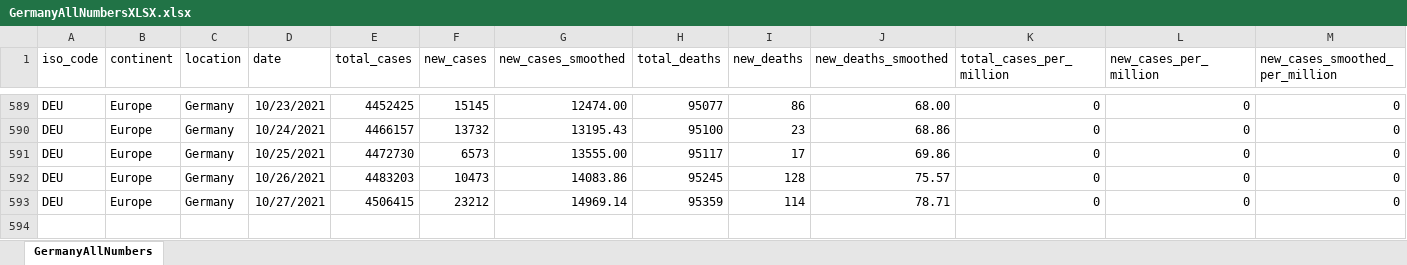
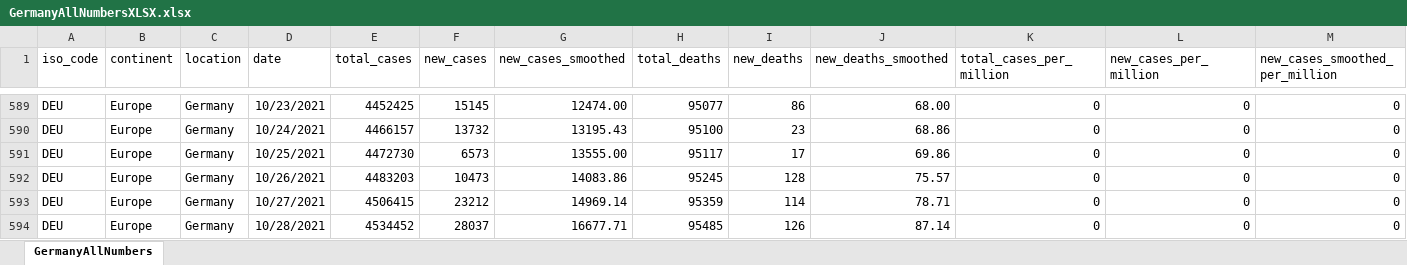
Before and after one commit to nyyubio/First_Website, an Excel workbook: public/data/GermanyAllNumbersXLSX.xlsx, sheet GermanyAllNumbers, drawn as a sheet; only a part is shown, gaps mark what is left out; values as stored, in another font and other column widths than the file's, no borders; rows hold the shown columns only; the diff names each change by its address in the sheet, - before the commit and + after, or states it on an @@ line.

Commit message:
October 28, 2021 update
- Updated German states and country data

```diff
--- a/public/data/GermanyAllNumbersXLSX.xlsx (sheet GermanyAllNumbers)
+++ b/public/data/GermanyAllNumbersXLSX.xlsx (sheet GermanyAllNumbers)
+row 594: DEU | Europe | Germany | 10/28/2021 | 4534452 | 28037 | 16677.71 | 95485 | 126 | 87.14 | 0 | 0 | 0
```
Also changed, not shown: static/data/GermanyAllNumbersXLSX.xlsx, 58 other files.
